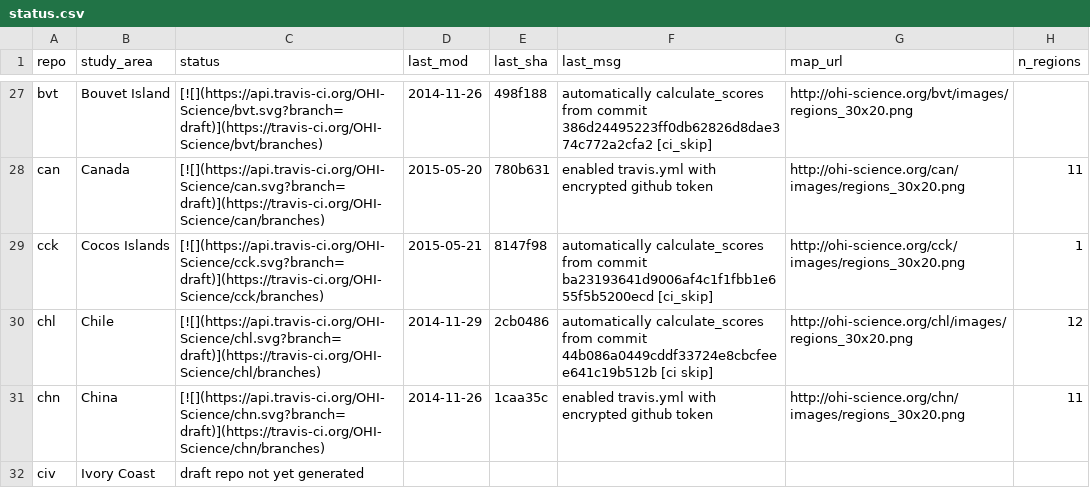
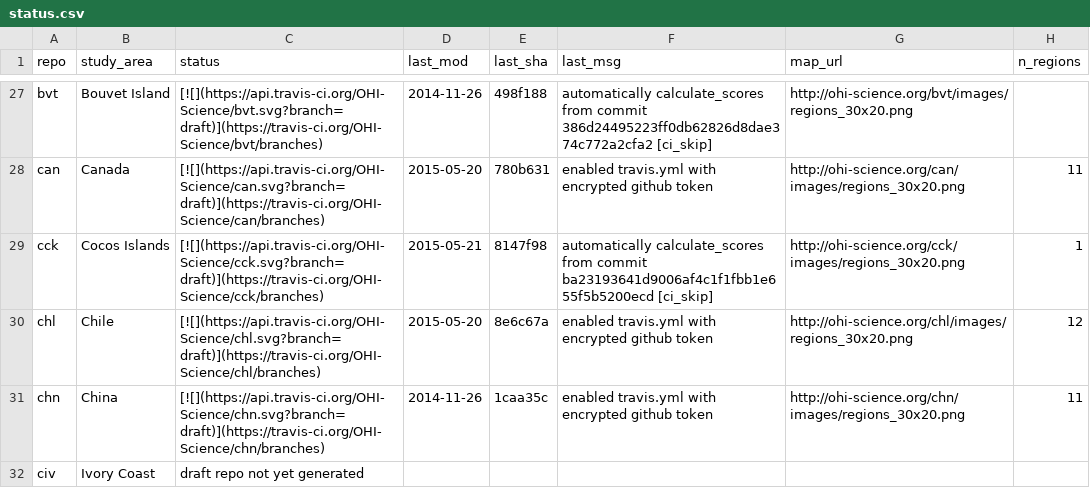
Before and after one commit to OHI-Science/subcountry, a CSV file: _data/status.csv, drawn as a sheet; only a part is shown, gaps mark what is left out.

Commit message:
updated status from chl commit 8e6c67a

```diff
--- a/_data/status.csv
+++ b/_data/status.csv
@@ -29,3 +29,3 @@
 "cck","Cocos Islands","[![](https://api.travis-ci.org/OHI-Science/cck.svg?branch=draft)](https://travis-ci.org/OHI-Science/cck/branches)","2015-05-21","8147f98","automatically calculate_scores from commit ba23193641d9006af4c1f1fbb1e655f5b5200ecd [ci_skip]","http://ohi-science.org/cck/images/regions_30x20.png",1
-"chl","Chile","[![](https://api.travis-ci.org/OHI-Science/chl.svg?branch=draft)](https://travis-ci.org/OHI-Science/chl/branches)","2014-11-29","2cb0486","automatically calculate_scores from commit 44b086a0449cddf33724e8cbcfeee641c19b512b [ci skip]","http://ohi-science.org/chl/images/regions_30x20.png",12
+"chl","Chile","[![](https://api.travis-ci.org/OHI-Science/chl.svg?branch=draft)](https://travis-ci.org/OHI-Science/chl/branches)","2015-05-20","8e6c67a","enabled travis.yml with encrypted github token","http://ohi-science.org/chl/images/regions_30x20.png",12
 "chn","China","[![](https://api.travis-ci.org/OHI-Science/chn.svg?branch=draft)](https://travis-ci.org/OHI-Science/chn/branches)","2014-11-26","1caa35c","enabled travis.yml with encrypted github token","http://ohi-science.org/chn/images/regions_30x20.png",11
```
